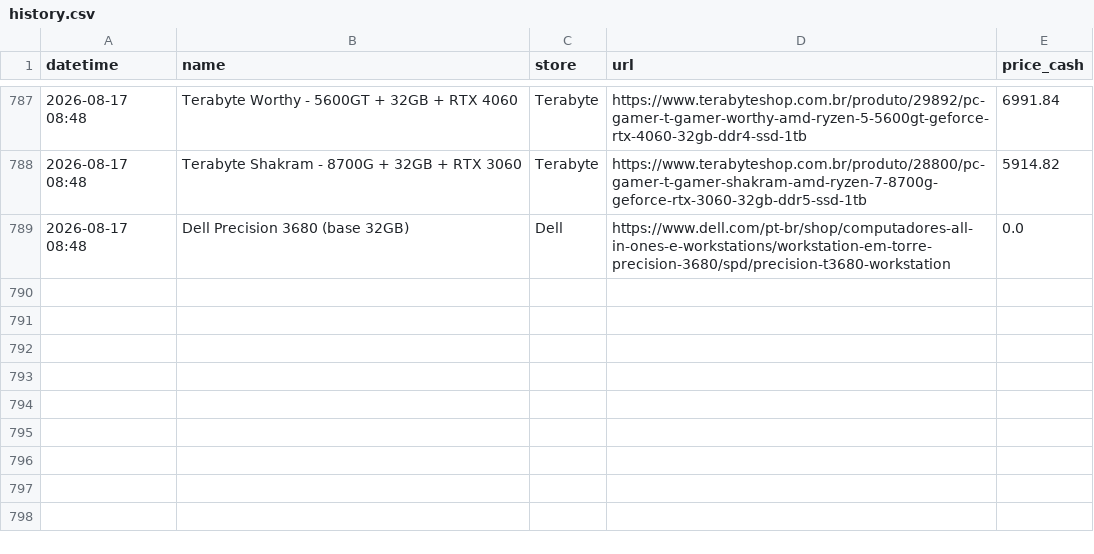
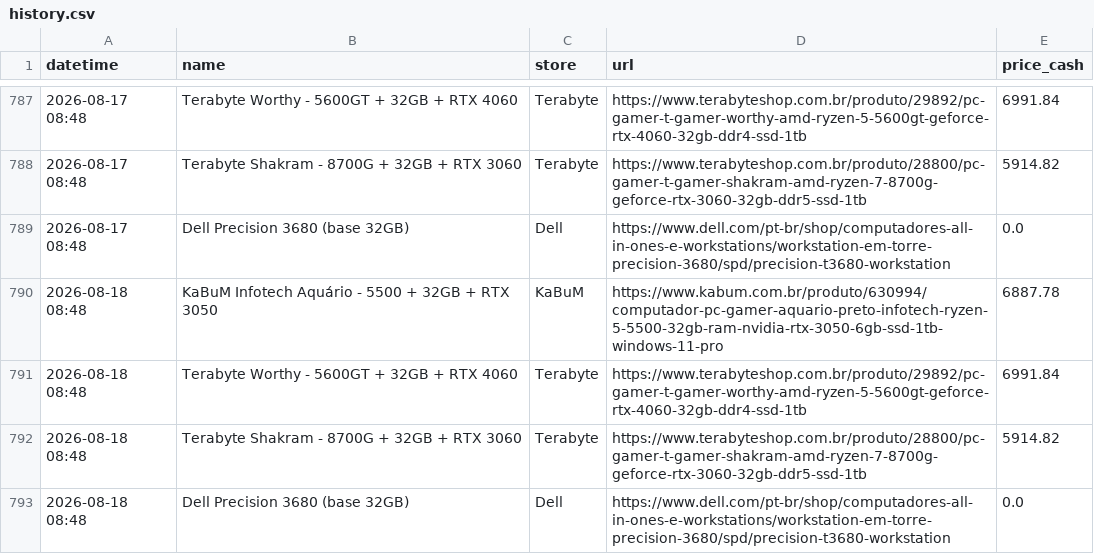
Before and after one commit to andrerferrer/pricebot, a CSV file: history.csv, drawn as a sheet; only a part is shown, gaps mark what is left out.

Commit message:
update history 2026-08-18 11:48:59

```diff
--- a/history.csv
+++ b/history.csv
@@ -789 +789,5 @@ datetime,name,store,url,price_cash
 2026-08-17 08:48,Dell Precision 3680 (base 32GB),Dell,https://www.dell.com/pt-br/shop/computadores-all-in-ones-e-workstations/workstation-em-torre-precision-3680/spd/precision-t3680-workstation,0.0
+2026-08-18 08:48,KaBuM Infotech Aquário - 5500 + 32GB + RTX 3050,KaBuM,https://www.kabum.com.br/produto/630994/computador-pc-gamer-aquario-preto-infotech-ryzen-5-5500-32gb-ram-nvidia-rtx-3050-6gb-ssd-1tb-windows-11-pro,6887.78
+2026-08-18 08:48,Terabyte Worthy - 5600GT + 32GB + RTX 4060,Terabyte,https://www.terabyteshop.com.br/produto/29892/pc-gamer-t-gamer-worthy-amd-ryzen-5-5600gt-geforce-rtx-4060-32gb-ddr4-ssd-1tb,6991.84
+2026-08-18 08:48,Terabyte Shakram - 8700G + 32GB + RTX 3060,Terabyte,https://www.terabyteshop.com.br/produto/28800/pc-gamer-t-gamer-shakram-amd-ryzen-7-8700g-geforce-rtx-3060-32gb-ddr5-ssd-1tb,5914.82
+2026-08-18 08:48,Dell Precision 3680 (base 32GB),Dell,https://www.dell.com/pt-br/shop/computadores-all-in-ones-e-workstations/workstation-em-torre-precision-3680/spd/precision-t3680-workstation,0.0
```
